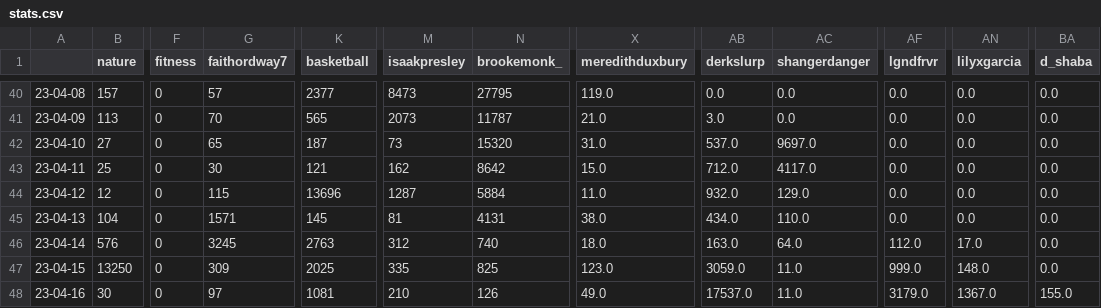
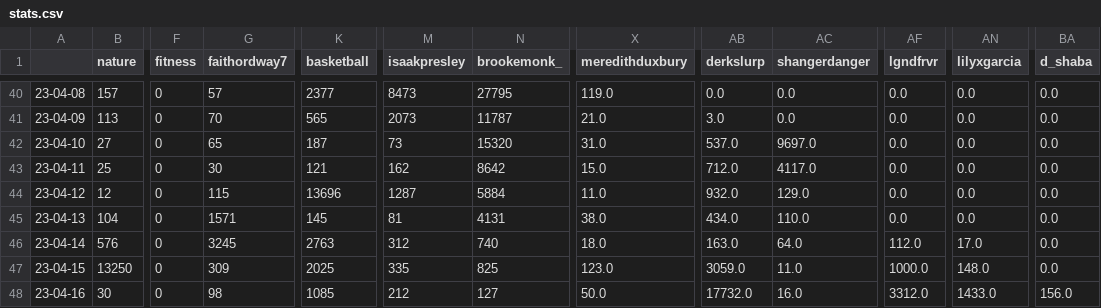
Before and after one commit to sammiphone6/Content_Arbitrage, a CSV file: account_posting/data/stats.csv, drawn as a sheet; only a part is shown, gaps mark what is left out; the diff names each change by its address in the sheet, - before the commit and + after, or states it on an @@ line.

```diff
--- a/account_posting/data/stats.csv
+++ b/account_posting/data/stats.csv
-AF47 (lgndfrvr): 999.0
+AF47 (lgndfrvr): 1000.0
-G48 (faithordway7): 97
+G48 (faithordway7): 98
-K48 (basketball): 1081
+K48 (basketball): 1085
-M48 (isaakpresley): 210
+M48 (isaakpresley): 212
-N48 (brookemonk_): 126
+N48 (brookemonk_): 127
-X48 (meredithduxbury): 49.0
+X48 (meredithduxbury): 50.0
-AB48 (derkslurp): 17537.0
+AB48 (derkslurp): 17732.0
-AC48 (shangerdanger): 11.0
+AC48 (shangerdanger): 16.0
-AF48 (lgndfrvr): 3179.0
+AF48 (lgndfrvr): 3312.0
-AN48 (lilyxgarcia): 1367.0
+AN48 (lilyxgarcia): 1433.0
-BA48 (d_shaba): 155.0
+BA48 (d_shaba): 156.0
```
Also changed, not shown: account_posting/data/insights.csv, 6 other files.
